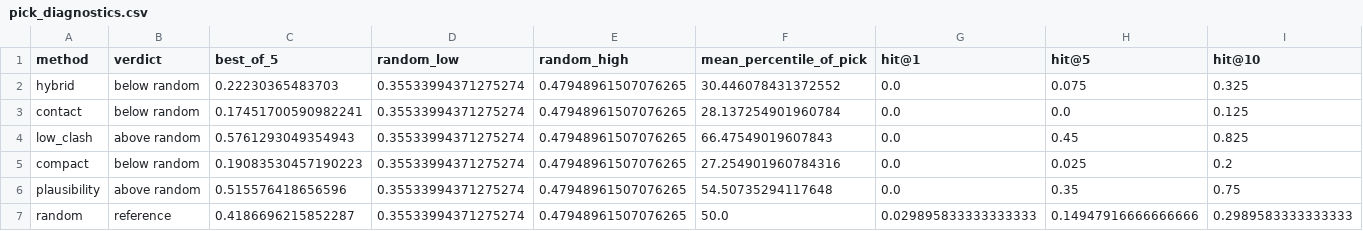
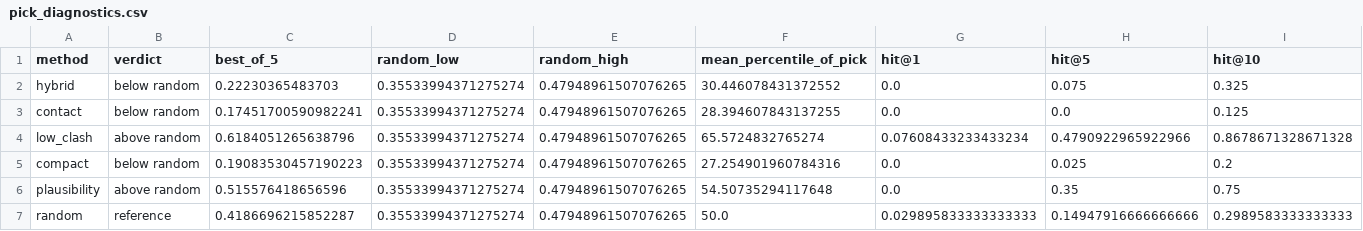
Before and after one commit to soobhansalmaniappleid-art/RiboRankfold, a CSV file: reports/evaluation/real/pick_diagnostics.csv, drawn as a sheet; only a part is shown; the diff names each change by its address in the sheet, - before the commit and + after, or states it on an @@ line.

```diff
--- a/reports/evaluation/real/pick_diagnostics.csv
+++ b/reports/evaluation/real/pick_diagnostics.csv
-F3 (mean_percentile_of_pick): 28.137254901960784
+F3 (mean_percentile_of_pick): 28.394607843137255
-C4 (best_of_5): 0.5761293049354943
+C4 (best_of_5): 0.6184051265638796
-F4 (mean_percentile_of_pick): 66.47549019607843
+F4 (mean_percentile_of_pick): 65.5724832765274
-G4 (hit@1): 0.0
+G4 (hit@1): 0.07608433233433234
-H4 (hit@5): 0.45
+H4 (hit@5): 0.4790922965922966
-I4 (hit@10): 0.825
+I4 (hit@10): 0.8678671328671328
```
Also changed, not shown: reports/evaluation/casp15/method_metrics.csv, reports/evaluation/casp15/pairwise_accuracy.csv, 13 other files.
